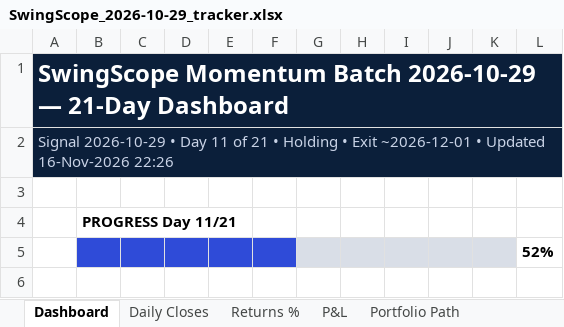
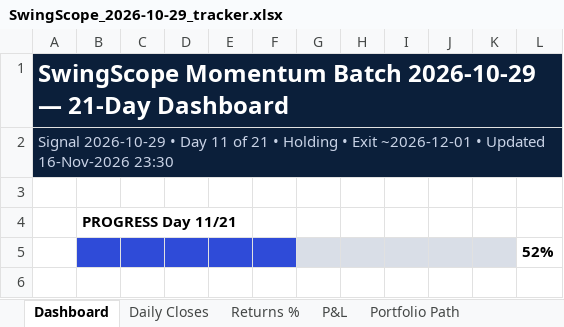
Before and after one commit to compukidsdgp-creator/Swing-Card, an Excel workbook: data/batches/2026-10-29/SwingScope_2026-10-29_tracker.xlsx, sheet Dashboard, drawn as a sheet; only a part is shown; values as stored, in another font and other column widths than the file's, no borders; charts and pictures and conditional formats not drawn; the diff names each change by its address in the sheet, - before the commit and + after, or states it on an @@ line.

```diff
--- a/data/batches/2026-10-29/SwingScope_2026-10-29_tracker.xlsx (sheet Dashboard)
+++ b/data/batches/2026-10-29/SwingScope_2026-10-29_tracker.xlsx (sheet Dashboard)
-A2: …Updated 16-Nov-2026 22:26
+A2: …Updated 16-Nov-2026 23:30
```
Also changed, not shown: sheet News & Sentiment, sheet Research, sheet Daily Closes, 3 other files.
